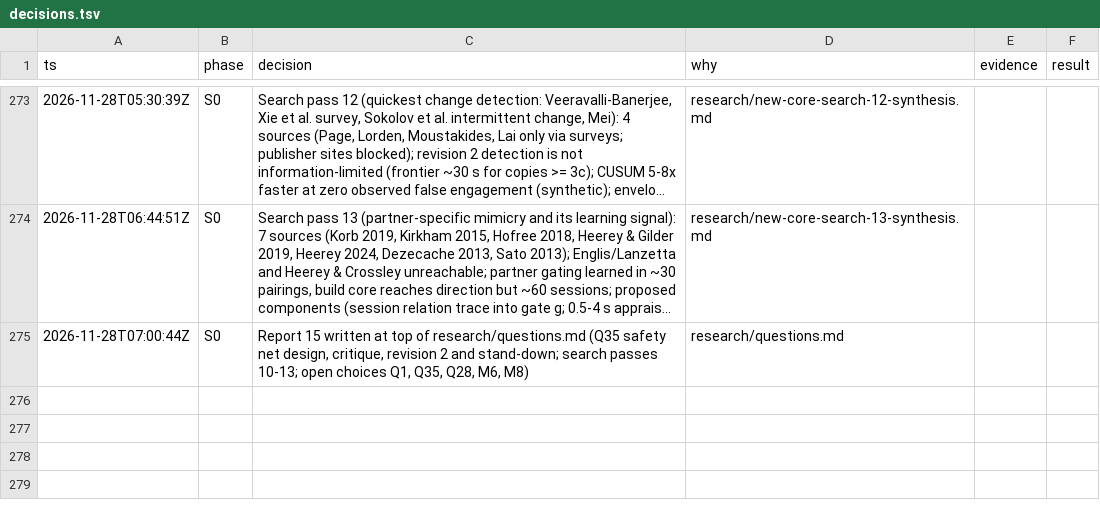
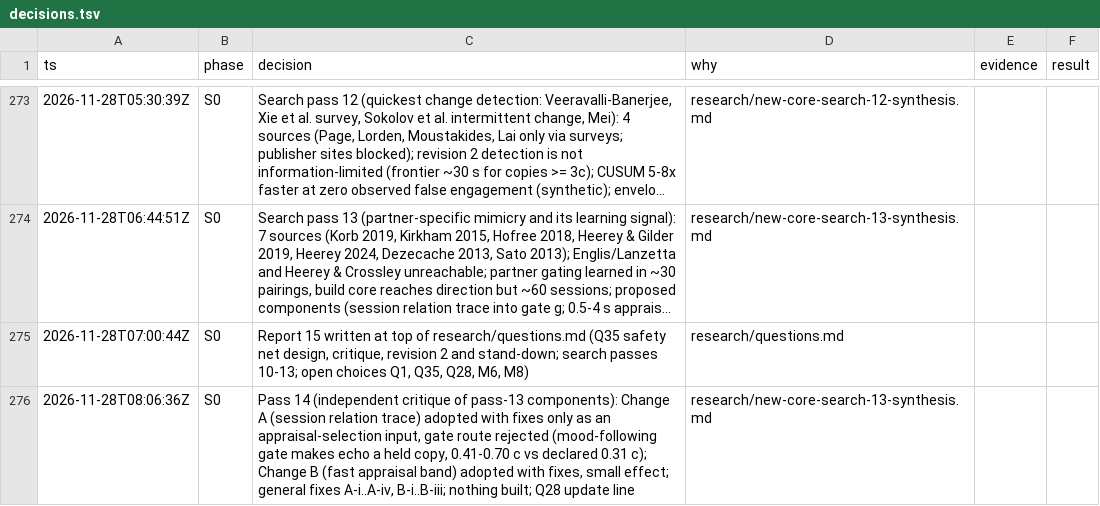
Before and after one commit to ailuruth/affect, a TSV file: decisions.tsv, drawn as a sheet; only a part is shown, gaps mark what is left out; long unchanged cells end in …; the diff names each change by its address in the sheet, - before the commit and + after, or states it on an @@ line.

```diff
--- a/decisions.tsv
+++ b/decisions.tsv
+row 276: 2026-11-28T08:06:36Z | S0 | Pass 14 (independent critique of pass-13 components): Change A (session relation trace) adopted with fixes only as an appraisal-selection input, gate route rejected (mood-following gate makes echo a held copy, 0.41-0.70 c vs declared 0.31 c); Change B (fast appraisal band) adopted with fixes, small effect; general fixes A-i..A-iv, B-i..B-iii; nothing built; Q28 update line | research/new-core-search-13-synthesis.md
```
Also changed, not shown: 5 other files.
